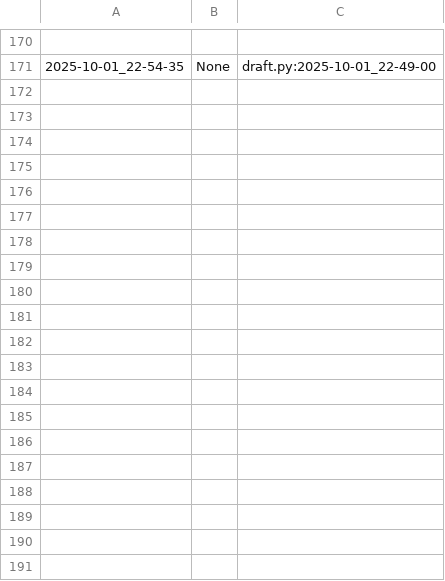
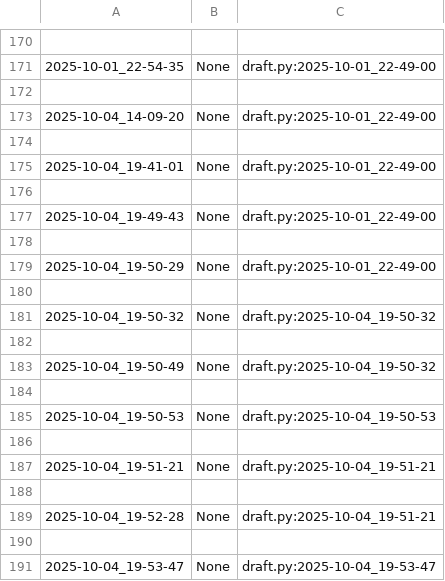
Before and after one commit to qxcode-course/poo-rc-bloco-a-PooPooPuff, a CSV file: poo/.tko/track/carro/track.csv, drawn as a sheet; only a part is shown, gaps mark what is left out; the diff covers the shown part only.

```diff
--- a/poo/.tko/track/carro/track.csv
+++ b/poo/.tko/track/carro/track.csv
@@ -171 +171,21 @@
 2025-10-01_22-54-35,None,draft.py:2025-10-01_22-49-00
+
+2025-10-04_14-09-20,None,draft.py:2025-10-01_22-49-00
+
+2025-10-04_19-41-01,None,draft.py:2025-10-01_22-49-00
+
+2025-10-04_19-49-43,None,draft.py:2025-10-01_22-49-00
+
+2025-10-04_19-50-29,None,draft.py:2025-10-01_22-49-00
+
+2025-10-04_19-50-32,None,draft.py:2025-10-04_19-50-32
+
+2025-10-04_19-50-49,None,draft.py:2025-10-04_19-50-32
+
+2025-10-04_19-50-53,None,draft.py:2025-10-04_19-50-53
+
+2025-10-04_19-51-21,None,draft.py:2025-10-04_19-51-21
+
+2025-10-04_19-52-28,None,draft.py:2025-10-04_19-51-21
+
+2025-10-04_19-53-47,None,draft.py:2025-10-04_19-53-47
```
Also changed, not shown: 90 added rows elsewhere in this file, poo/.tko/track/animal/track.csv, poo/.tko/track/toalha/track.csv, 12 other files.
